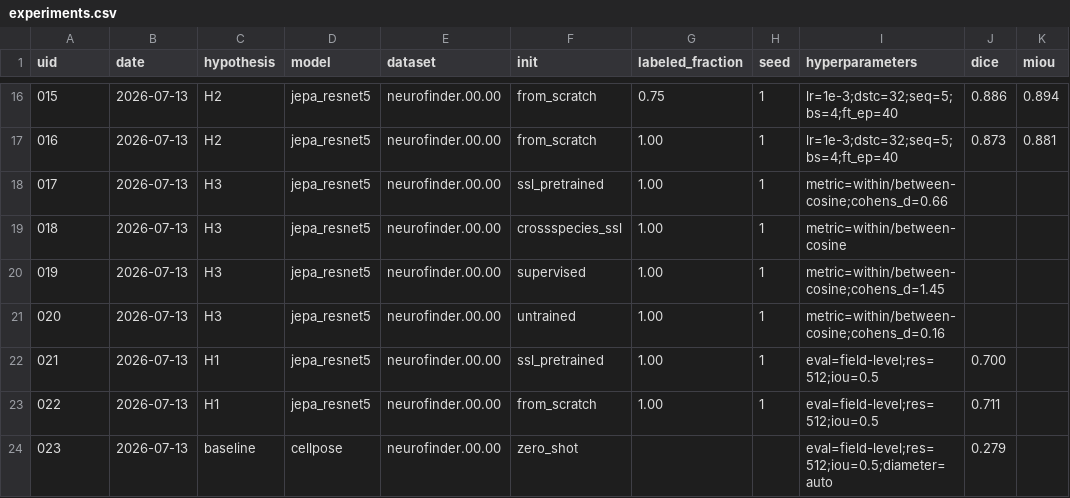
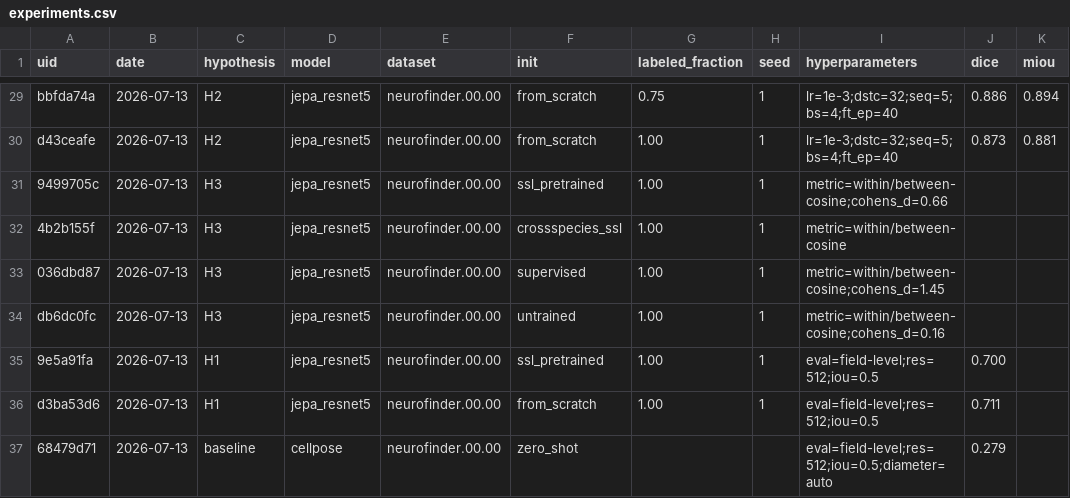
Before and after one commit to mo-karbalaee/NEUROSEG, a CSV file: experiments/experiments.csv, drawn as a sheet; only a part is shown, gaps mark what is left out; addresses are those after the commit; the diff covers the shown part only; the diff names each change by its address in the sheet, - before the commit and + after, or states it on an @@ line.

Commit message:
Expand experiment log with recovered earlier runs and UUIDs

```diff
--- a/experiments/experiments.csv
+++ b/experiments/experiments.csv
-A29 (uid): 015
+A29 (uid): bbfda74a
-A30 (uid): 016
+A30 (uid): d43ceafe
-A31 (uid): 017
+A31 (uid): 9499705c
-A32 (uid): 018
+A32 (uid): 4b2b155f
-A33 (uid): 019
+A33 (uid): 036dbd87
-A34 (uid): 020
+A34 (uid): db6dc0fc
-A35 (uid): 021
+A35 (uid): 9e5a91fa
-A36 (uid): 022
+A36 (uid): d3ba53d6
-A37 (uid): 023
+A37 (uid): 68479d71
```
Also changed, not shown: 13 added rows and 14 edited cells elsewhere in this file, 36 other files.
